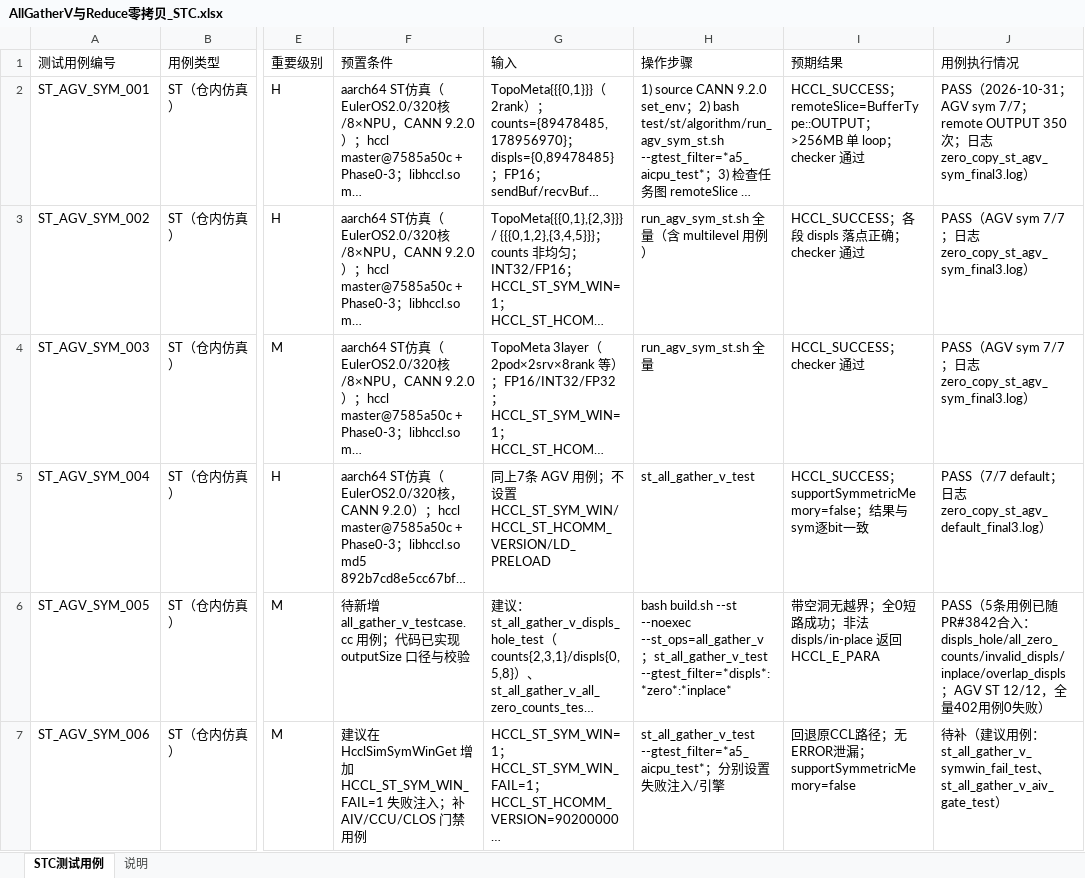
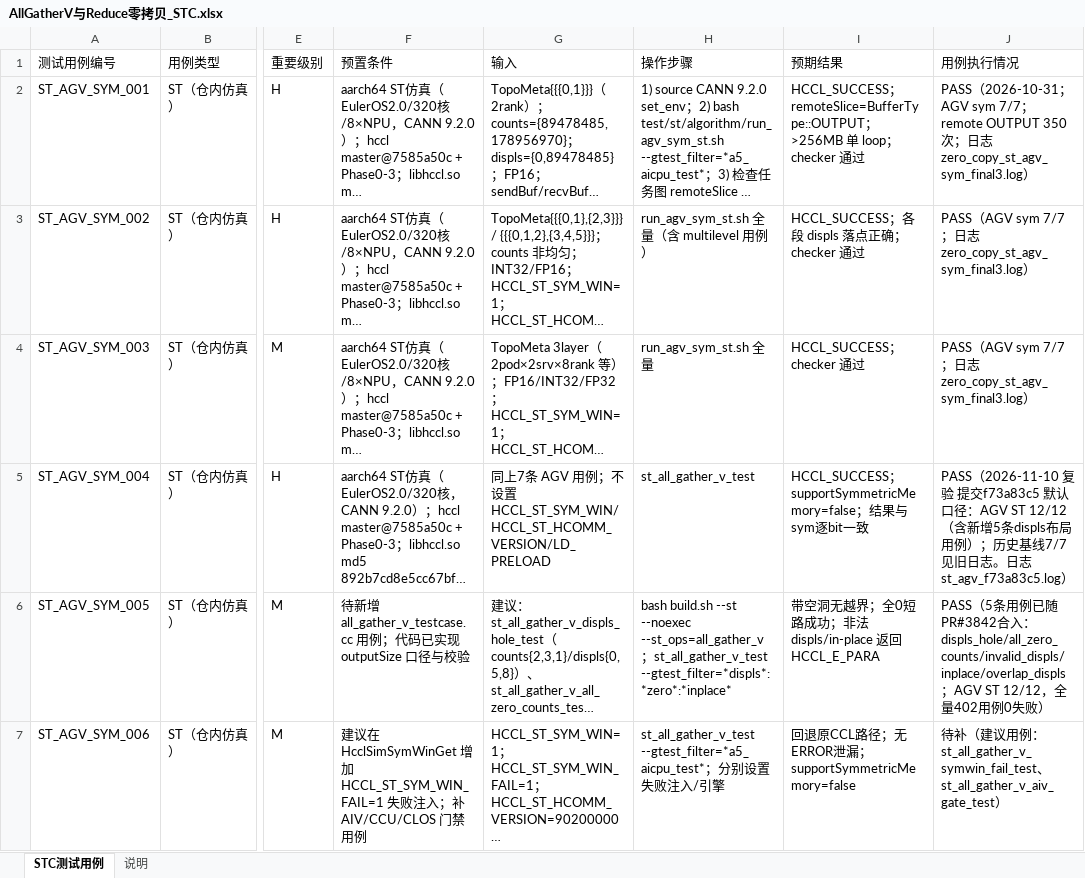
Before and after one commit to cassielee-tech/my-lib, an Excel workbook: design/26RP4/支持allgatherV、reduce算子的零拷贝模式/AllGatherV与Reduce零拷贝_STC.xlsx, sheet STC测试用例, drawn as a sheet; only a part is shown, gaps mark what is left out; long unchanged cells end in …; values as stored, in another font and other column widths than the file's, no borders; the diff covers the shown part only; the diff names each change by its address in the sheet, - before the commit and + after, or states it on an @@ line.

```diff
--- a/design/26RP4/支持allgatherV、reduce算子的零拷贝模式/AllGatherV与Reduce零拷贝_STC.xlsx (sheet STC测试用例)
+++ b/design/26RP4/支持allgatherV、reduce算子的零拷贝模式/AllGatherV与Reduce零拷贝_STC.xlsx (sheet STC测试用例)
-J5 (用例执行情况): PASS（7/7 default；日志 zero_copy_st_agv_default_final3.log）
+J5 (用例执行情况): PASS（2026-11-10 复验 提交f73a83c5 默认口径：AGV ST 12/12（含新增5条displs布局用例）；历史基线7/7见旧日志。日志st_agv_f73a83c5.log）
```
Also changed, not shown: 2 edited cells elsewhere in this sheet.
